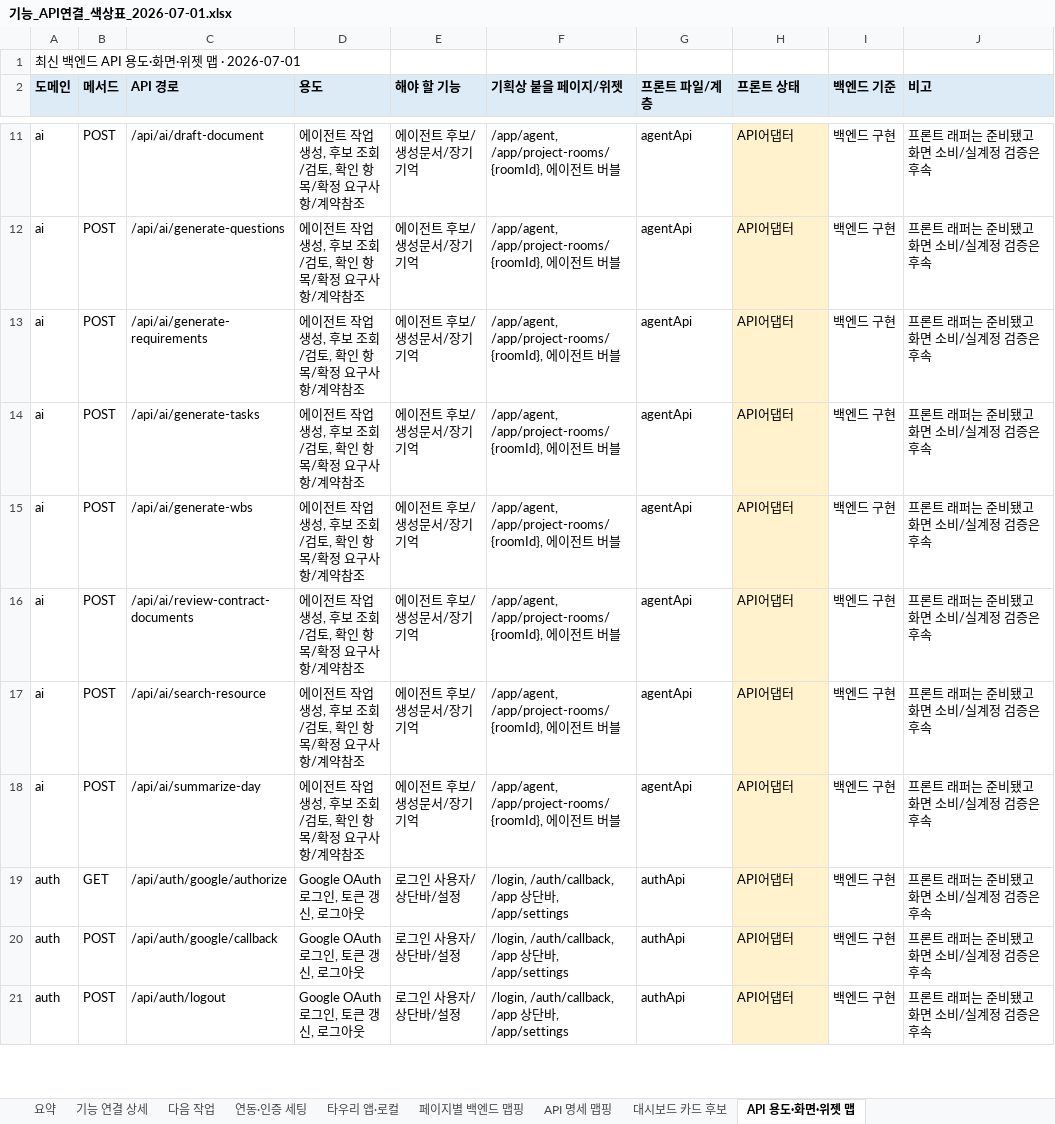
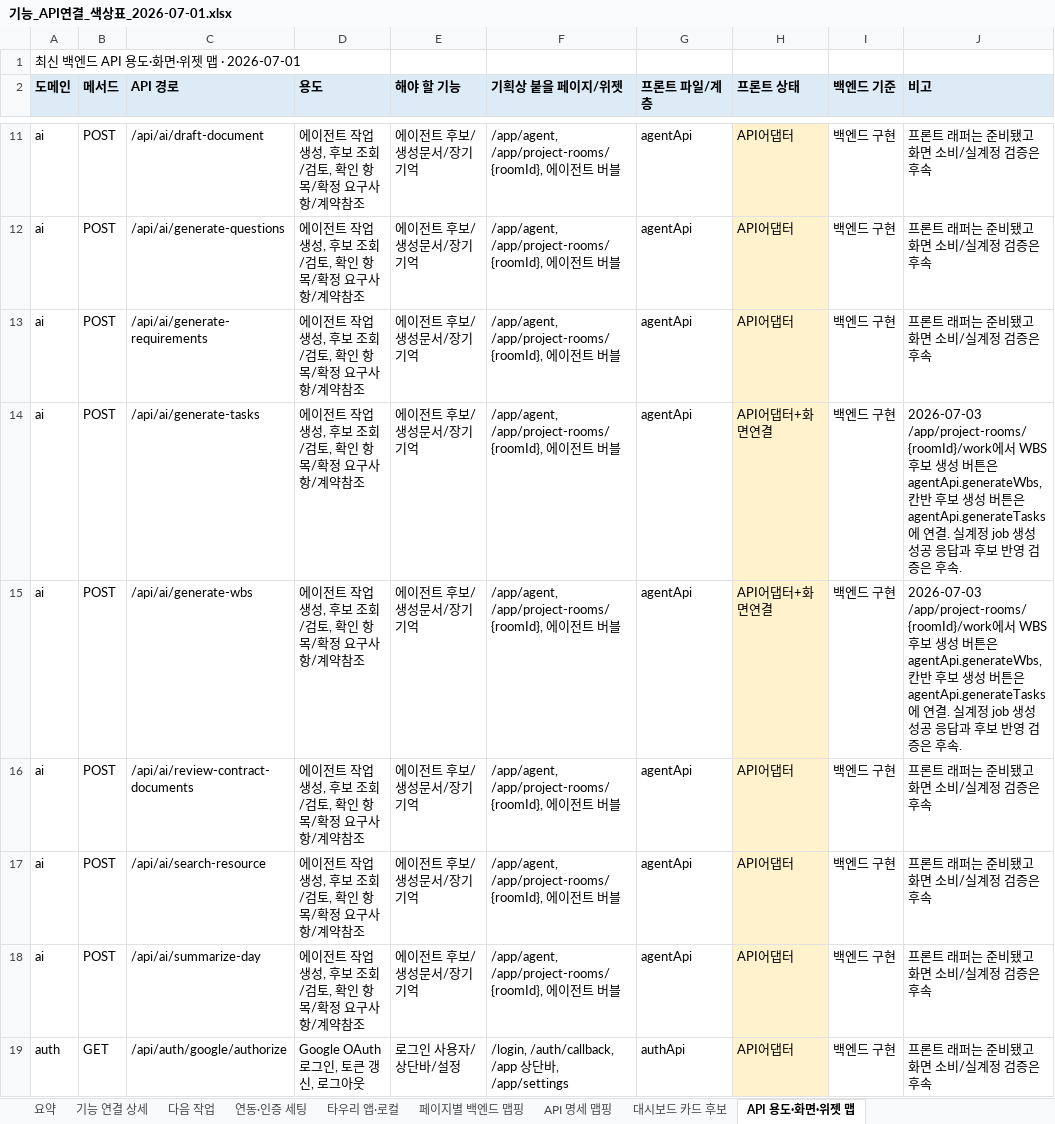
Before and after one commit to kosta-dev-sjh/bubli-frontend, an Excel workbook: docs/기능_API연결_색상표_2026-07-01.xlsx, sheet API 용도·화면·위젯 맵, drawn as a sheet; only a part is shown, gaps mark what is left out; the shorter side is filled out with more unchanged rows; values as stored, in another font and other column widths than the file's, no borders; the diff names each change by its address in the sheet, - before the commit and + after, or states it on an @@ line.

```diff
--- a/docs/기능_API연결_색상표_2026-07-01.xlsx (sheet API 용도·화면·위젯 맵)
+++ b/docs/기능_API연결_색상표_2026-07-01.xlsx (sheet API 용도·화면·위젯 맵)
-H14:H15 (프론트 상태): API어댑터
+H14:H15 (프론트 상태): API어댑터+화면연결
-J14:J15 (비고): 프론트 래퍼는 준비됐고 화면 소비/실계정 검증은 후속
+J14:J15 (비고): 2026-07-03 /app/project-rooms/{roomId}/work에서 WBS 후보 생성 버튼은 agentApi.generateWbs, 칸반 후보 생성 버튼은 agentApi.generateTasks에 연결. 실계정 job 생성 성공 응답과 후보 반영 검증은 후속.
```
Also changed, not shown: sheet 기능 연결 상세, sheet API 명세 맵핑, 2 other files.
